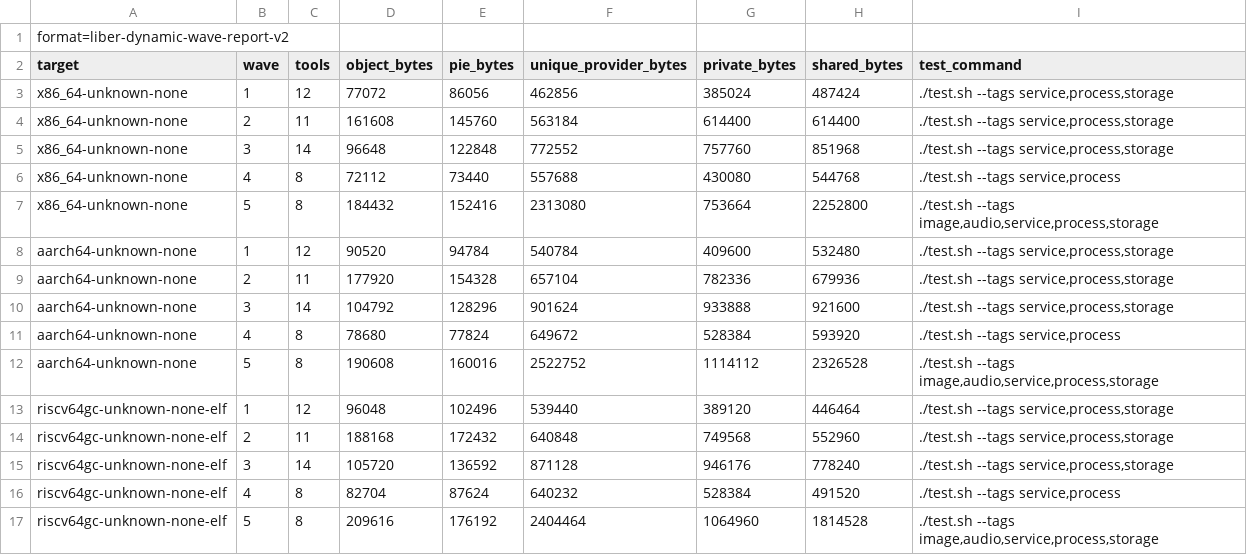
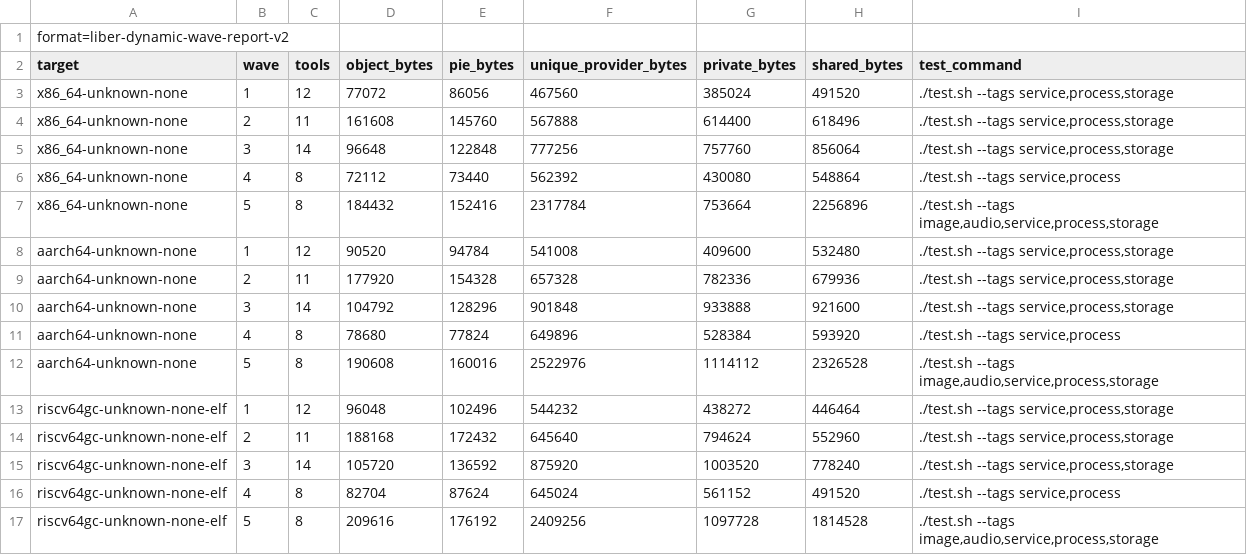
Before and after one commit to libersoft-org/libersystem, a TSV file: docs/DYNAMIC_WAVES.tsv, drawn as a sheet.

```diff
--- a/docs/DYNAMIC_WAVES.tsv
+++ b/docs/DYNAMIC_WAVES.tsv
@@ -2,16 +2,16 @@ format=liber-dynamic-wave-report-v2
 target	wave	tools	object_bytes	pie_bytes	unique_provider_bytes	private_bytes	shared_bytes	test_command
-x86_64-unknown-none	1	12	77072	86056	462856	385024	487424	./test.sh --tags service,process,storage
-x86_64-unknown-none	2	11	161608	145760	563184	614400	614400	./test.sh --tags service,process,storage
-x86_64-unknown-none	3	14	96648	122848	772552	757760	851968	./test.sh --tags service,process,storage
-x86_64-unknown-none	4	8	72112	73440	557688	430080	544768	./test.sh --tags service,process
-x86_64-unknown-none	5	8	184432	152416	2313080	753664	2252800	./test.sh --tags image,audio,service,process,storage
-aarch64-unknown-none	1	12	90520	94784	540784	409600	532480	./test.sh --tags service,process,storage
-aarch64-unknown-none	2	11	177920	154328	657104	782336	679936	./test.sh --tags service,process,storage
-aarch64-unknown-none	3	14	104792	128296	901624	933888	921600	./test.sh --tags service,process,storage
-aarch64-unknown-none	4	8	78680	77824	649672	528384	593920	./test.sh --tags service,process
-aarch64-unknown-none	5	8	190608	160016	2522752	1114112	2326528	./test.sh --tags image,audio,service,process,storage
-riscv64gc-unknown-none-elf	1	12	96048	102496	539440	389120	446464	./test.sh --tags service,process,storage
-riscv64gc-unknown-none-elf	2	11	188168	172432	640848	749568	552960	./test.sh --tags service,process,storage
-riscv64gc-unknown-none-elf	3	14	105720	136592	871128	946176	778240	./test.sh --tags service,process,storage
-riscv64gc-unknown-none-elf	4	8	82704	87624	640232	528384	491520	./test.sh --tags service,process
-riscv64gc-unknown-none-elf	5	8	209616	176192	2404464	1064960	1814528	./test.sh --tags image,audio,service,process,storage
+x86_64-unknown-none	1	12	77072	86056	467560	385024	491520	./test.sh --tags service,process,storage
+x86_64-unknown-none	2	11	161608	145760	567888	614400	618496	./test.sh --tags service,process,storage
+x86_64-unknown-none	3	14	96648	122848	777256	757760	856064	./test.sh --tags service,process,storage
+x86_64-unknown-none	4	8	72112	73440	562392	430080	548864	./test.sh --tags service,process
+x86_64-unknown-none	5	8	184432	152416	2317784	753664	2256896	./test.sh --tags image,audio,service,process,storage
+aarch64-unknown-none	1	12	90520	94784	541008	409600	532480	./test.sh --tags service,process,storage
+aarch64-unknown-none	2	11	177920	154328	657328	782336	679936	./test.sh --tags service,process,storage
+aarch64-unknown-none	3	14	104792	128296	901848	933888	921600	./test.sh --tags service,process,storage
+aarch64-unknown-none	4	8	78680	77824	649896	528384	593920	./test.sh --tags service,process
+aarch64-unknown-none	5	8	190608	160016	2522976	1114112	2326528	./test.sh --tags image,audio,service,process,storage
+riscv64gc-unknown-none-elf	1	12	96048	102496	544232	438272	446464	./test.sh --tags service,process,storage
+riscv64gc-unknown-none-elf	2	11	188168	172432	645640	794624	552960	./test.sh --tags service,process,storage
+riscv64gc-unknown-none-elf	3	14	105720	136592	875920	1003520	778240	./test.sh --tags service,process,storage
+riscv64gc-unknown-none-elf	4	8	82704	87624	645024	561152	491520	./test.sh --tags service,process
+riscv64gc-unknown-none-elf	5	8	209616	176192	2409256	1097728	1814528	./test.sh --tags image,audio,service,process,storage
```
Also changed, not shown: docs/DYNAMIC_EXECUTABLES.tsv, docs/DYNAMIC_IMAGE.tsv, 28 other files.
